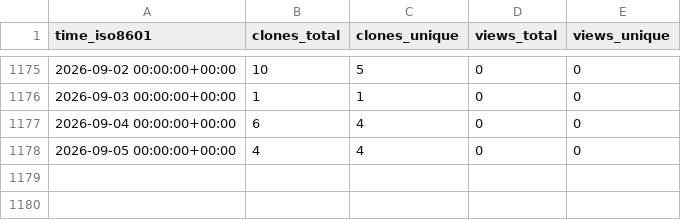
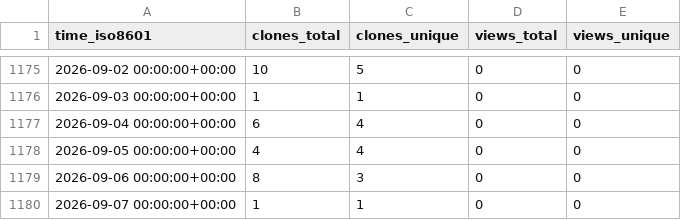
Before and after one commit to yinlinchen/Intro-to-Serverless, a CSV file: yinlinchen/Intro-to-Serverless/ghrs-data/views_clones_aggregate.csv, drawn as a sheet; only a part is shown, gaps mark what is left out; the diff names each change by its address in the sheet, - before the commit and + after, or states it on an @@ line.

```diff
--- a/yinlinchen/Intro-to-Serverless/ghrs-data/views_clones_aggregate.csv
+++ b/yinlinchen/Intro-to-Serverless/ghrs-data/views_clones_aggregate.csv
+row 1179: 2026-09-06 00:00:00+00:00 | 8 | 3 | 0 | 0
+row 1180: 2026-09-07 00:00:00+00:00 | 1 | 1 | 0 | 0
```
Also changed, not shown: 1 other file.
